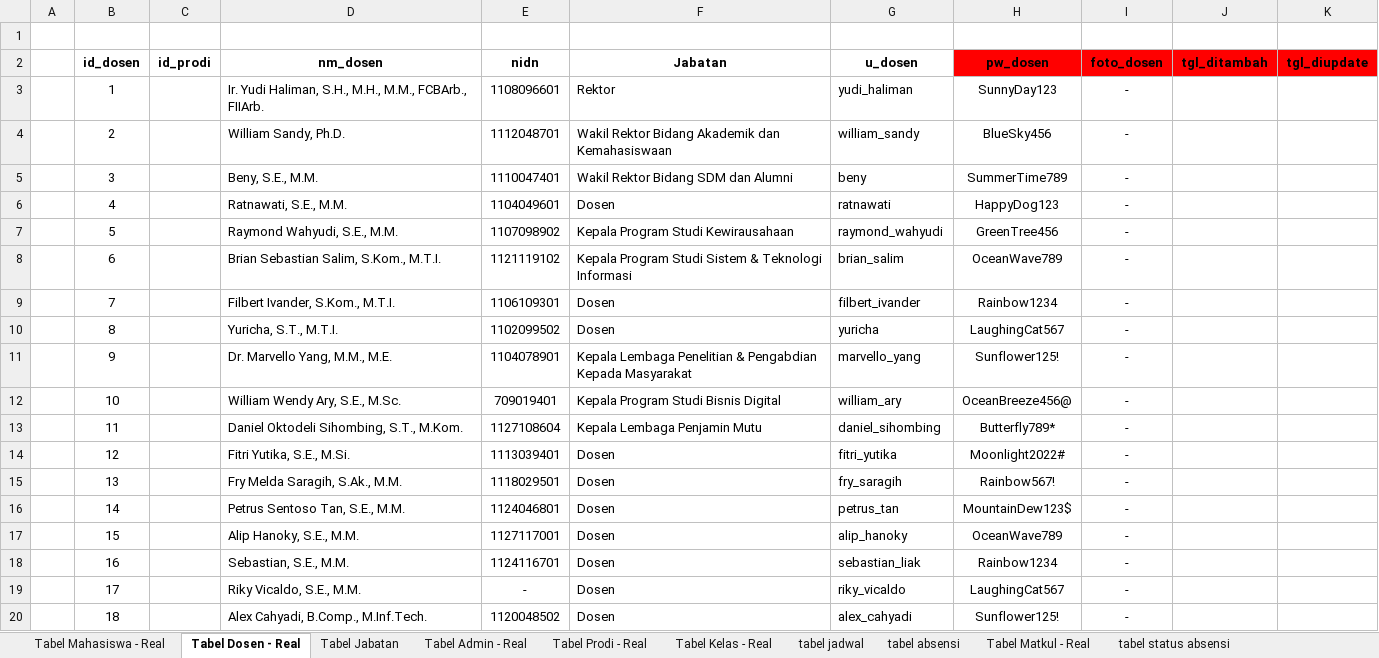
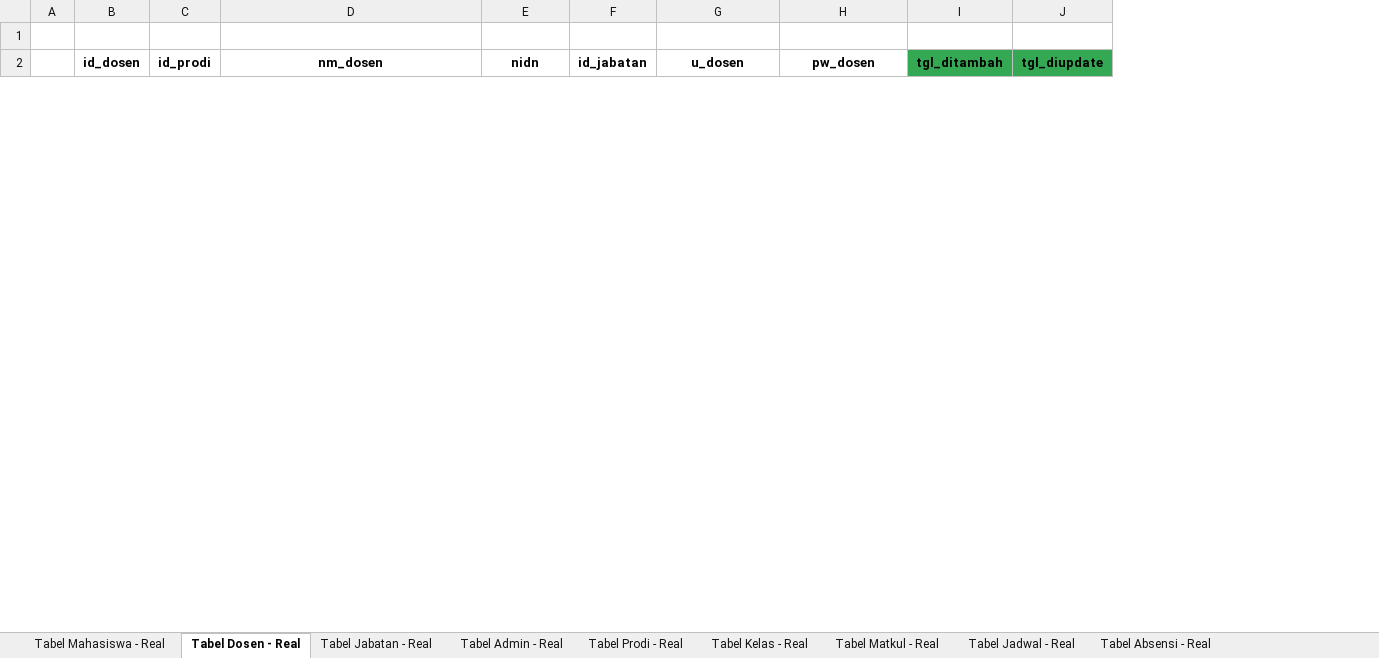
Before and after one commit to LunarPandora/Blinky-Desktop, an Excel workbook: database/DB to CSV (Blinky).xlsx, sheet Tabel Dosen - Real, drawn as a sheet; only a part is shown; values as stored, in another font and other column widths than the file's, no borders; removed rows and columns are numbered as before the commit, all else as after; the diff covers the shown part only; the diff names each change by its address in the sheet, - before the commit and + after, or states it on an @@ line.

```diff
--- a/database/DB to CSV (Blinky).xlsx (sheet Tabel Dosen - Real)
+++ b/database/DB to CSV (Blinky).xlsx (sheet Tabel Dosen - Real)
-sheet tab: Tabel Jabatan
+sheet tab: Tabel Jabatan - Real
-sheet tab: tabel jadwal
+sheet tab: Tabel Jadwal - Real
-sheet tab: tabel absensi
+sheet tab: Tabel Absensi - Real
@@ sheet tab order changed: Tabel Mahasiswa - Real | Tabel Dosen - Real | Tabel Jabatan - Real | Tabel Admin - Real | Tabel Prodi - Real | Tabel Kelas - Real | Tabel Matkul - Real | Tabel Jadwal - Real | Tabel Absensi - Real @@
-column F (Jabatan), empty
+column F (id_jabatan), empty
-column I (foto_dosen), empty
-H2 fill: #FF0000
+H2 fill: none
-I2:J2 fill: #FF0000
+I2:J2 fill: #34A853
-row 3:  | 1 |  | Ir. Yudi Haliman, S.H., M.H., M.M., FCBArb., FIIArb. | 1108096601 | Rektor | yudi_haliman | SunnyDay123 | -
-row 4:  | 2 |  | William Sandy, Ph.D. | 1112048701 | Wakil Rektor Bidang Akademik dan Kemahasiswaan | william_sandy | BlueSky456 | -
-row 5:  | 3 |  | Beny, S.E., M.M. | 1110047401 | Wakil Rektor Bidang SDM dan Alumni | beny | SummerTime789 | -
-row 6:  | 4 |  | Ratnawati, S.E., M.M. | 1104049601 | Dosen | ratnawati | HappyDog123 | -
-row 7:  | 5 |  | Raymond Wahyudi, S.E., M.M. | 1107098902 | Kepala Program Studi Kewirausahaan | raymond_wahyudi | GreenTree456 | -
-row 8:  | 6 |  | Brian Sebastian Salim, S.Kom., M.T.I. | 1121119102 | Kepala Program Studi Sistem & Teknologi Informasi | brian_salim | OceanWave789 | -
-row 9:  | 7 |  | Filbert Ivander, S.Kom., M.T.I. | 1106109301 | Dosen | filbert_ivander | Rainbow1234 | -
-row 10:  | 8 |  | Yuricha, S.T., M.T.I. | 1102099502 | Dosen | yuricha | LaughingCat567 | -
-row 11:  | 9 |  | Dr. Marvello Yang, M.M., M.E. | 1104078901 | Kepala Lembaga Penelitian & Pengabdian Kepada Masyarakat | marvello_yang | Sunflower125! | -
-row 12:  | 10 |  | William Wendy Ary, S.E., M.Sc. | 709019401 | Kepala Program Studi Bisnis Digital | william_ary | OceanBreeze456@ | -
-row 13:  | 11 |  | Daniel Oktodeli Sihombing, S.T., M.Kom. | 1127108604 | Kepala Lembaga Penjamin Mutu | daniel_sihombing | Butterfly789* | -
-row 14:  | 12 |  | Fitri Yutika, S.E., M.Si. | 1113039401 | Dosen | fitri_yutika | Moonlight2022# | -
-row 15:  | 13 |  | Fry Melda Saragih, S.Ak., M.M. | 1118029501 | Dosen | fry_saragih | Rainbow567! | -
-row 16:  | 14 |  | Petrus Sentoso Tan, S.E., M.M. | 1124046801 | Dosen | petrus_tan | MountainDew123$ | -
-row 17:  | 15 |  | Alip Hanoky, S.E., M.M. | 1127117001 | Dosen | alip_hanoky | OceanWave789 | -
-row 18:  | 16 |  | Sebastian, S.E., M.M. | 1124116701 | Dosen | sebastian_liak | Rainbow1234 | -
-row 19:  | 17 |  | Riky Vicaldo, S.E., M.M. | - | Dosen | riky_vicaldo | LaughingCat567 | -
-row 20:  | 18 |  | Alex Cahyadi, B.Comp., M.Inf.Tech. | 1120048502 | Dosen | alex_cahyadi | Sunflower125! | -
```
Also changed, not shown: 25 added rows and 7 removed rows elsewhere in this sheet, sheet Tabel Absensi - Real, sheet Tabel Jadwal - Real, sheet Tabel Mahasiswa - Real, sheet Tabel Jabatan - Real, sheet Tabel Admin - Real, sheet Tabel Matkul - Real, 3 more sheets, other sheet tabs.
